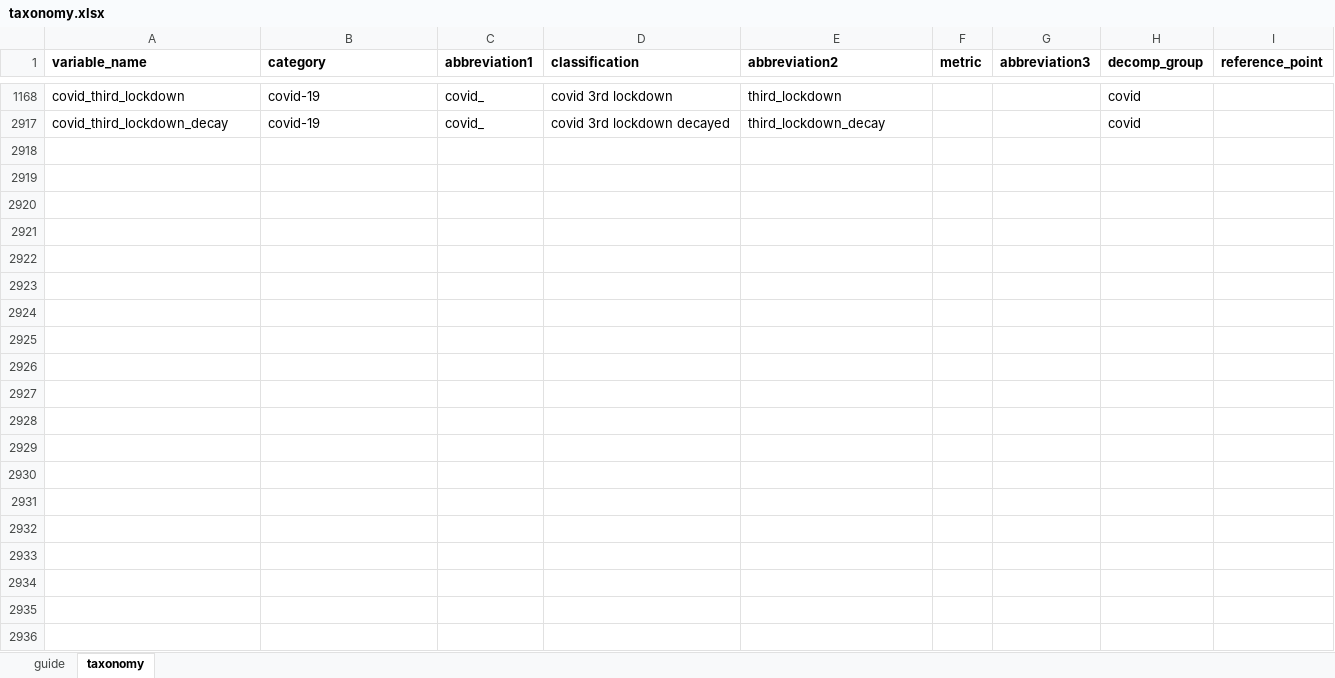
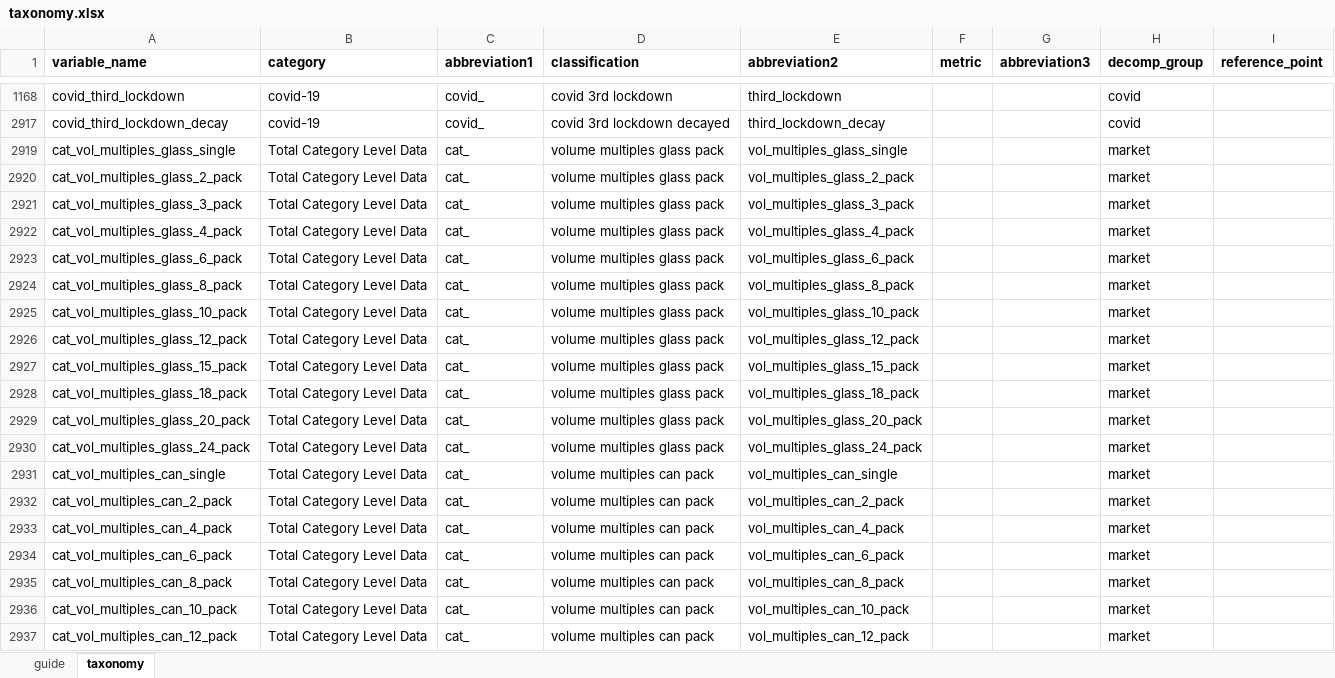
Before and after one commit to MHrycej/AsahiUK_MMM, an Excel workbook: taxonomy.xlsx, sheet taxonomy, drawn as a sheet; only a part is shown, gaps mark what is left out; values as stored, in another font and other column widths than the file's, no borders; the diff covers the shown part only; the diff names each change by its address in the sheet, - before the commit and + after, or states it on an @@ line.

Commit message:
different versions of models, incl. TotalCategory variables

```diff
--- a/taxonomy.xlsx (sheet taxonomy)
+++ b/taxonomy.xlsx (sheet taxonomy)
+row 2919: cat_vol_multiples_glass_single | Total Category Level Data | cat_ | volume multiples glass pack | vol_multiples_glass_single |  |  | market
+row 2920: cat_vol_multiples_glass_2_pack | Total Category Level Data | cat_ | volume multiples glass pack | vol_multiples_glass_2_pack |  |  | market
+row 2921: cat_vol_multiples_glass_3_pack | Total Category Level Data | cat_ | volume multiples glass pack | vol_multiples_glass_3_pack |  |  | market
+row 2922: cat_vol_multiples_glass_4_pack | Total Category Level Data | cat_ | volume multiples glass pack | vol_multiples_glass_4_pack |  |  | market
+row 2923: cat_vol_multiples_glass_6_pack | Total Category Level Data | cat_ | volume multiples glass pack | vol_multiples_glass_6_pack |  |  | market
+row 2924: cat_vol_multiples_glass_8_pack | Total Category Level Data | cat_ | volume multiples glass pack | vol_multiples_glass_8_pack |  |  | market
+row 2925: cat_vol_multiples_glass_10_pack | Total Category Level Data | cat_ | volume multiples glass pack | vol_multiples_glass_10_pack |  |  | market
+row 2926: cat_vol_multiples_glass_12_pack | Total Category Level Data | cat_ | volume multiples glass pack | vol_multiples_glass_12_pack |  |  | market
+row 2927: cat_vol_multiples_glass_15_pack | Total Category Level Data | cat_ | volume multiples glass pack | vol_multiples_glass_15_pack |  |  | market
+row 2928: cat_vol_multiples_glass_18_pack | Total Category Level Data | cat_ | volume multiples glass pack | vol_multiples_glass_18_pack |  |  | market
+row 2929: cat_vol_multiples_glass_20_pack | Total Category Level Data | cat_ | volume multiples glass pack | vol_multiples_glass_20_pack |  |  | market
+row 2930: cat_vol_multiples_glass_24_pack | Total Category Level Data | cat_ | volume multiples glass pack | vol_multiples_glass_24_pack |  |  | market
+row 2931: cat_vol_multiples_can_single | Total Category Level Data | cat_ | volume multiples can pack | vol_multiples_can_single |  |  | market
+row 2932: cat_vol_multiples_can_2_pack | Total Category Level Data | cat_ | volume multiples can pack | vol_multiples_can_2_pack |  |  | market
+row 2933: cat_vol_multiples_can_4_pack | Total Category Level Data | cat_ | volume multiples can pack | vol_multiples_can_4_pack |  |  | market
+row 2934: cat_vol_multiples_can_6_pack | Total Category Level Data | cat_ | volume multiples can pack | vol_multiples_can_6_pack |  |  | market
+row 2935: cat_vol_multiples_can_8_pack | Total Category Level Data | cat_ | volume multiples can pack | vol_multiples_can_8_pack |  |  | market
+row 2936: cat_vol_multiples_can_10_pack | Total Category Level Data | cat_ | volume multiples can pack | vol_multiples_can_10_pack |  |  | market
+row 2937: cat_vol_multiples_can_12_pack | Total Category Level Data | cat_ | volume multiples can pack | vol_multiples_can_12_pack |  |  | market
```
Also changed, not shown: 27 added rows elsewhere in this sheet, 35 other files.
